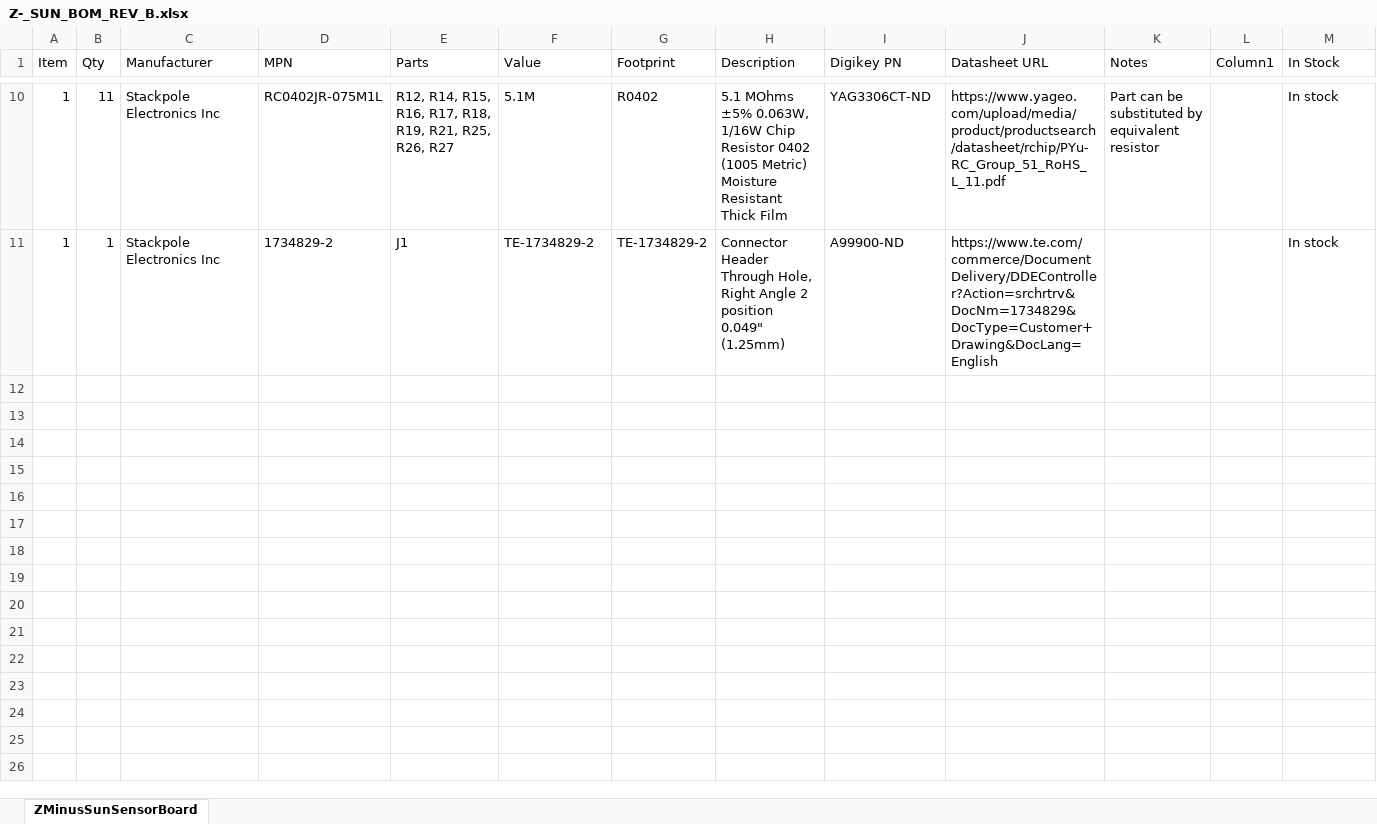
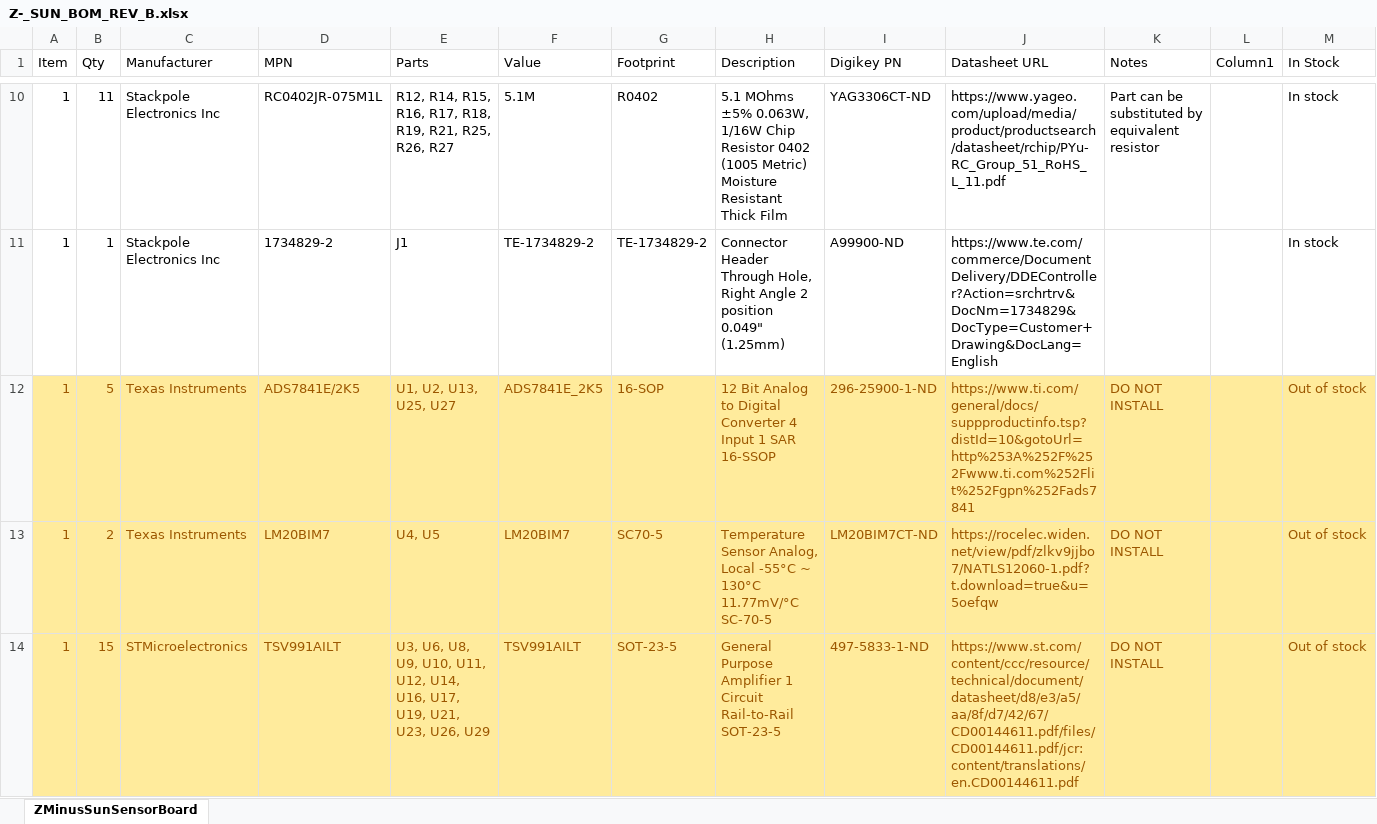
Before and after one commit to DalhousieSpaceSystemsLab/CubeSat-ADCS-Hardware, an Excel workbook: manufacturing/BOMs/Z-_SUN_BOM_REV_B.xlsx, sheet ZMinusSunSensorBoard, drawn as a sheet; only a part is shown, gaps mark what is left out; values as stored, in another font and other column widths than the file's, no borders; table styles not drawn; rows hold the shown columns only; the diff names each change by its address in the sheet, - before the commit and + after, or states it on an @@ line.

```diff
--- a/manufacturing/BOMs/Z-_SUN_BOM_REV_B.xlsx (sheet ZMinusSunSensorBoard)
+++ b/manufacturing/BOMs/Z-_SUN_BOM_REV_B.xlsx (sheet ZMinusSunSensorBoard)
+row 12: 1 | 5 | Texas Instruments | ADS7841E/2K5 | U1, U2, U13, U25, U27 | ADS7841E_2K5 | 16-SOP | 12 Bit Analog to Digital Converter 4 Input 1 SAR 16-SSOP | 296-25900-1-ND | https://www.ti.com/general/docs/suppproductinfo.tsp?distId=10&gotoUrl=http%253A%252F%252Fwww.ti.com%252Flit%252Fgpn%252Fads7841 | DO NOT INSTALL |  | Out of stock
+row 13: 1 | 2 | Texas Instruments | LM20BIM7 | U4, U5 | LM20BIM7 | SC70-5 | Temperature Sensor Analog, Local -55°C ~ 130°C 11.77mV/°C SC-70-5 | LM20BIM7CT-ND | https://rocelec.widen.net/view/pdf/zlkv9jjbo7/NATLS12060-1.pdf?t.download=true&u=5oefqw | DO NOT INSTALL |  | Out of stock
+row 14: 1 | 15 | STMicroelectronics | TSV991AILT | U3, U6, U8, U9, U10, U11, U12, U14, U16, U17, U19, U21, U23, U26, U29 | TSV991AILT | SOT-23-5 | General Purpose Amplifier 1 Circuit Rail-to-Rail SOT-23-5 | 497-5833-1-ND | https://www.st.com/content/ccc/resource/technical/document/datasheet/d8/e3/a5/aa/8f/d7/42/67/CD00144611.pdf/files/CD00144611.pdf/jcr:content/translations/en.CD00144611.pdf | DO NOT INSTALL |  | Out of stock
```
Also changed, not shown: manufacturing/BOMs/ACT_BRD_BOM_REV_B.xlsx, manufacturing/BOMs/MOBO_BOM_REV_B.xlsx, 29 other files.
